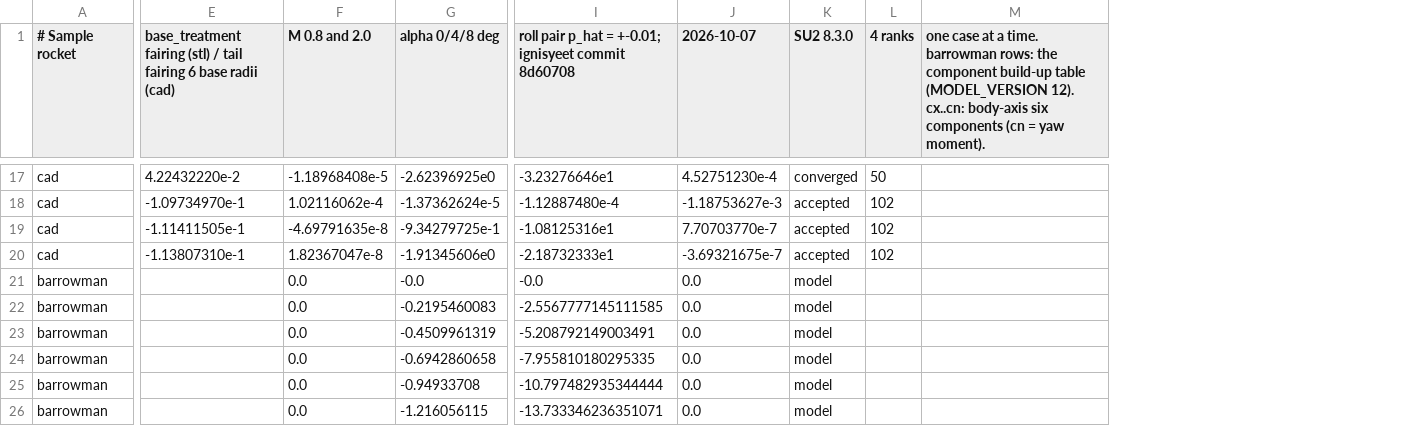
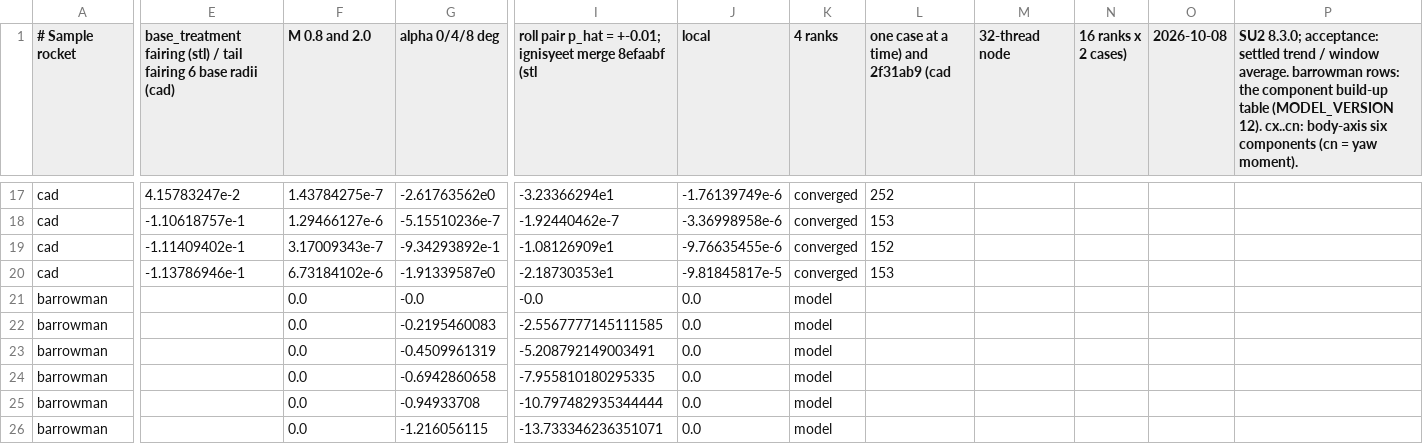
Before and after one commit to ddd3h/ignisyeet, a CSV file: doc/data/cfd/stl_cross_check.csv, drawn as a sheet; only a part is shown, gaps mark what is left out; removed rows and columns are numbered as before the commit, all else as after; the diff covers the shown part only; the diff names each change by its address in the sheet, - before the commit and + after, or states it on an @@ line.

Commit message:
docs: STL cross-check from the settled-trend acceptance (STL rerun locally, rebuilt geometry on virgo); table, text, Clp numbers and README

```diff
--- a/doc/data/cfd/stl_cross_check.csv
+++ b/doc/data/cfd/stl_cross_check.csv
-column L (4 ranks), rows 17-20: 50 | 102 | 102 | 102
-column M, row 1: one case at a time. barrowman rows: the component build-up table (MODEL_VERSION 12). cx..cn: body-axis six components (cn = yaw moment).
+column L, row 1: one case at a time) and 2f31ab9 (cad; rows 17-20: 252 | 153 | 152 | 153
+column M (32-thread node), empty
+column N (16 ranks x 2 cases)), empty
+column O (2026-10-08), empty
+column P, row 1: SU2 8.3.0; acceptance: settled trend / window average. barrowman rows: the component build-up table (MODEL_VERSION 12). cx..cn: body-axis six components (cn = yaw moment).
-I1: …+-0.01; ignisyeet commit 8d60708
+I1: …+-0.01; ignisyeet merge 8efaabf (stl
-J1: 2026-10-07
+J1: local
-K1: SU2 8.3.0
+K1: 4 ranks
-E17: 4.22432220e-2
+E17: 4.15783247e-2
-F17 (M 0.8 and 2.0): -1.18968408e-5
+F17 (M 0.8 and 2.0): 1.43784275e-7
-G17 (alpha 0/4/8 deg): -2.62396925e0
+G17 (alpha 0/4/8 deg): -2.61763562e0
-I17: -3.23276646e1
+I17: -3.23366294e1
-J17 (local): 4.52751230e-4
+J17 (local): -1.76139749e-6
-E18: -1.09734970e-1
+E18: -1.10618757e-1
-F18 (M 0.8 and 2.0): 1.02116062e-4
+F18 (M 0.8 and 2.0): 1.29466127e-6
-G18 (alpha 0/4/8 deg): -1.37362624e-5
+G18 (alpha 0/4/8 deg): -5.15510236e-7
-I18: -1.12887480e-4
+I18: -1.92440462e-7
-J18 (local): -1.18753627e-3
+J18 (local): -3.36998958e-6
-K18:K20 (4 ranks): accepted
+K18:K20 (4 ranks): converged
-E19: -1.11411505e-1
+E19: -1.11409402e-1
-F19 (M 0.8 and 2.0): -4.69791635e-8
+F19 (M 0.8 and 2.0): 3.17009343e-7
-G19 (alpha 0/4/8 deg): -9.34279725e-1
+G19 (alpha 0/4/8 deg): -9.34293892e-1
-I19: -1.08125316e1
+I19: -1.08126909e1
-J19 (local): 7.70703770e-7
+J19 (local): -9.76635455e-6
-E20: -1.13807310e-1
+E20: -1.13786946e-1
-F20 (M 0.8 and 2.0): 1.82367047e-8
+F20 (M 0.8 and 2.0): 6.73184102e-6
-G20 (alpha 0/4/8 deg): -1.91345606e0
+G20 (alpha 0/4/8 deg): -1.91339587e0
-I20: -2.18732333e1
+I20: -2.18730353e1
-J20 (local): -3.69321675e-7
+J20 (local): -9.81845817e-5
```
Also changed, not shown: 94 edited cells elsewhere in this file, doc/data/cfd/stl_cross_check_clp.csv, 3 other files.
